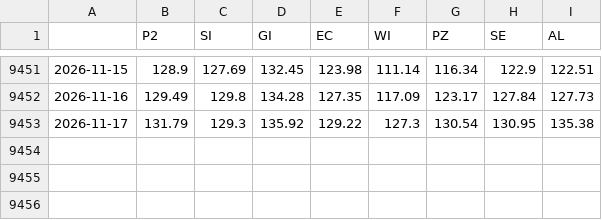
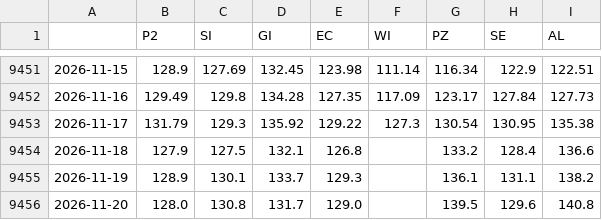
Before and after one commit to adhusch/hobbyflood, a CSV file: data/bodenfeuchte/bf_0-60.csv, drawn as a sheet; only a part is shown, gaps mark what is left out.

```diff
--- a/data/bodenfeuchte/bf_0-60.csv
+++ b/data/bodenfeuchte/bf_0-60.csv
@@ -9453 +9453,4 @@
 2026-11-17,131.79,129.3,135.92,129.22,127.3,130.54,130.95,135.38
+2026-11-18,127.9,127.5,132.1,126.8,,133.2,128.4,136.6
+2026-11-19,128.9,130.1,133.7,129.3,,136.1,131.1,138.2
+2026-11-20,128.0,130.8,131.7,129.0,,139.5,129.6,140.8
```
Also changed, not shown: data/uncert_band.csv, data/uncert_peak.csv, 19 other files.
